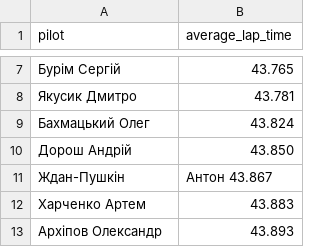
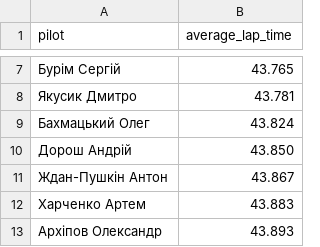
Before and after one commit to GawarWawar/karting_app, a CSV file: data/temp_by_races/6th_VP.csv, drawn as a sheet; only a part is shown, gaps mark what is left out.

```diff
--- a/data/temp_by_races/6th_VP.csv
+++ b/data/temp_by_races/6th_VP.csv
@@ -10,3 +10,3 @@ pilot,average_lap_time
 Дорош Андрій,43.850
-Ждан-Пушкін,Антон	43.867
+Ждан-Пушкін Антон,43.867
 Харченко Артем,43.883
```
Also changed, not shown: data/temp_by_races/4th_VP.csv, data/temp_by_races/5th_VP.csv, 2 other files.
